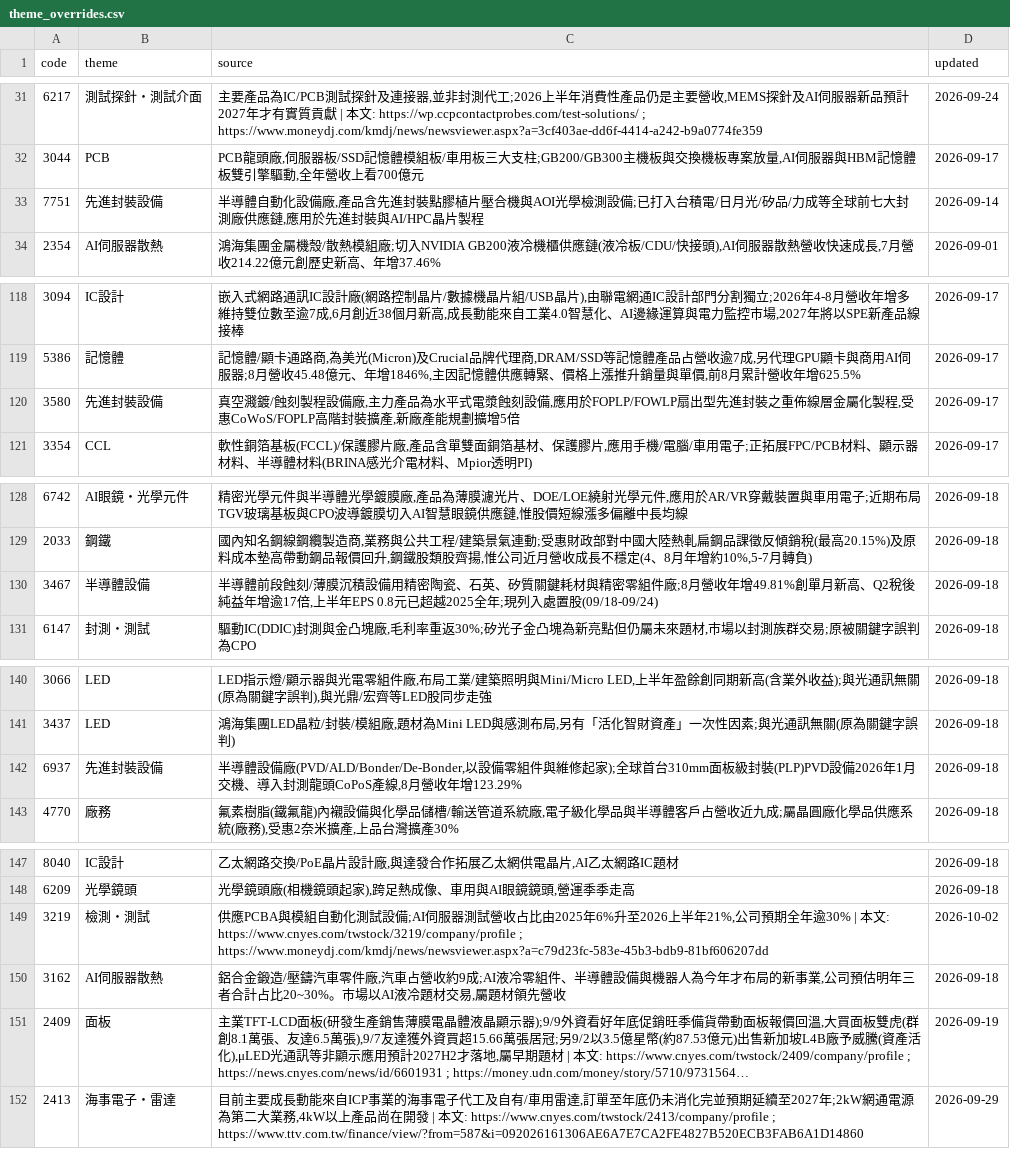
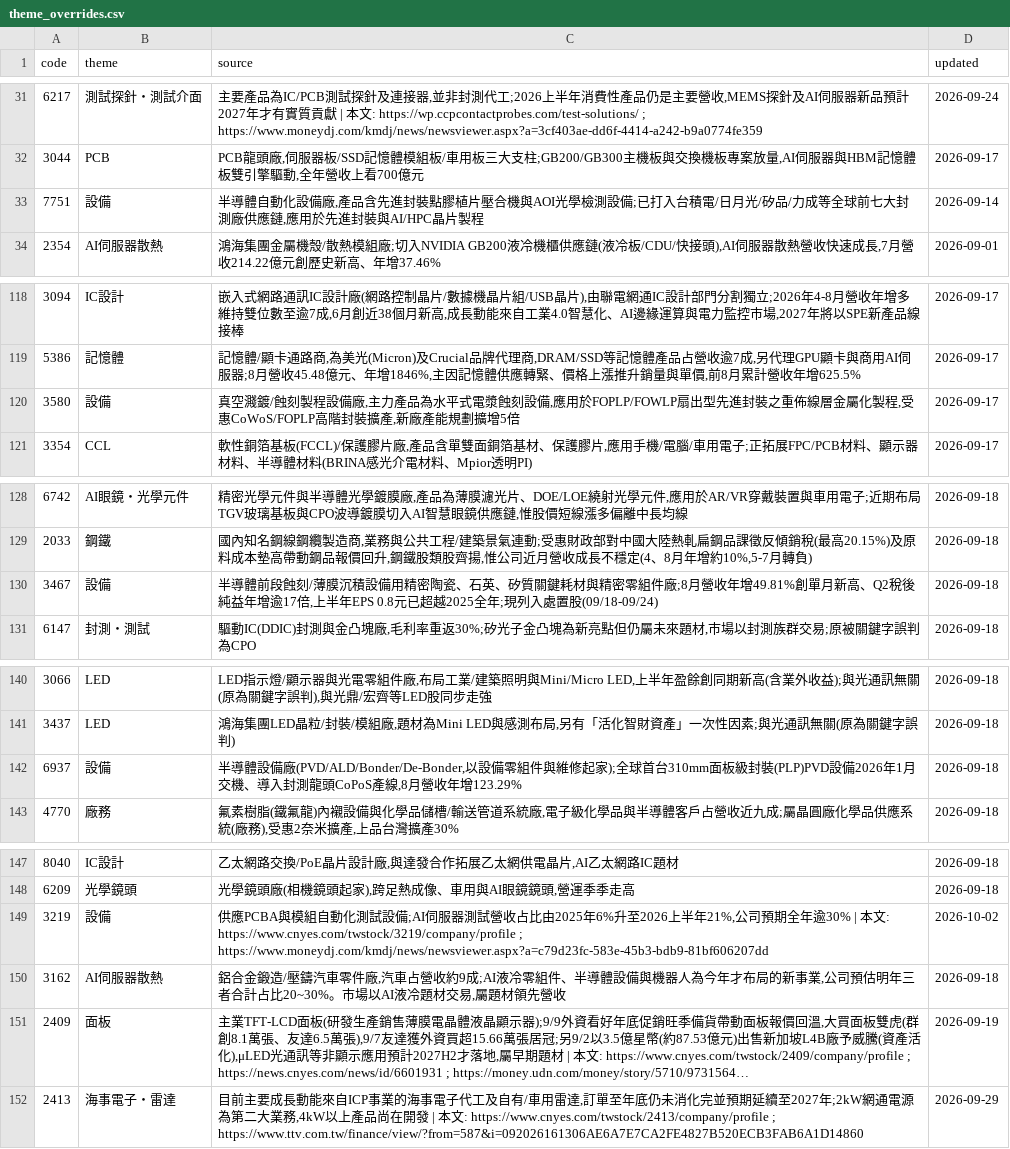
Before and after one commit to wesley314789/tw-momentum, a CSV file: data/theme_overrides.csv, drawn as a sheet; only a part is shown, gaps mark what is left out; long unchanged cells end in …; the diff covers the shown part only.

Commit message:
themes: 合併設備相關題材分類

```diff
--- a/data/theme_overrides.csv
+++ b/data/theme_overrides.csv
@@ -32,3 +32,3 @@ code,theme,source,updated
 3044,PCB,"PCB龍頭廠,伺服器板/SSD記憶體模組板/車用板三大支柱;GB200/GB300主機板與交換機板專案放量,AI伺服器與HBM記憶體板雙引擎驅動,全年營收上看700億元",2026-09-17
-7751,先進封裝設備,"半導體自動化設備廠,產品含先進封裝點膠植片壓合機與AOI光學檢測設備;已打入台積電/日月光/矽品/力成等全球前七大封測廠供應鏈,應用於先進封裝與AI/HPC晶片製程",2026-09-14
+7751,設備,"半導體自動化設備廠,產品含先進封裝點膠植片壓合機與AOI光學檢測設備;已打入台積電/日月光/矽品/力成等全球前七大封測廠供應鏈,應用於先進封裝與AI/HPC晶片製程",2026-09-14
 2354,AI伺服器散熱,"鴻海集團金屬機殼/散熱模組廠;切入NVIDIA GB200液冷機櫃供應鏈(液冷板/CDU/快接頭),AI伺服器散熱營收快速成長,7月營收214.22億元創歷史新高、年增37.46%",2026-09-01
@@ -119,3 +119,3 @@ code,theme,source,updated
 5386,記憶體,"記憶體/顯卡通路商,為美光(Micron)及Crucial品牌代理商,DRAM/SSD等記憶體產品占營收逾7成,另代理GPU顯卡與商用AI伺服器;8月營收45.48億元、年增1846%,主因記憶體供應轉緊、價格上漲推升銷量與單價,前8月累計營收年增625.5%",2026-09-17
-3580,先進封裝設備,"真空濺鍍/蝕刻製程設備廠,主力產品為水平式電漿蝕刻設備,應用於FOPLP/FOWLP扇出型先進封裝之重佈線層金屬化製程,受惠CoWoS/FOPLP高階封裝擴產,新廠產能規劃擴增5倍",2026-09-17
+3580,設備,"真空濺鍍/蝕刻製程設備廠,主力產品為水平式電漿蝕刻設備,應用於FOPLP/FOWLP扇出型先進封裝之重佈線層金屬化製程,受惠CoWoS/FOPLP高階封裝擴產,新廠產能規劃擴增5倍",2026-09-17
 3354,CCL,"軟性銅箔基板(FCCL)/保護膠片廠,產品含單雙面銅箔基材、保護膠片,應用手機/電腦/車用電子;正拓展FPC/PCB材料、顯示器材料、半導體材料(BRINA感光介電材料、Mpior透明PI)",2026-09-17
@@ -129,3 +129,3 @@ code,theme,source,updated
 2033,鋼鐵,"國內知名鋼線鋼纜製造商,業務與公共工程/建築景氣連動;受惠財政部對中國大陸熱軋扁鋼品課徵反傾銷稅(最高20.15%)及原料成本墊高帶動鋼品報價回升,鋼鐵股類股齊揚,惟公司近月營收成長不穩定(4、8月年增約10%,5-7月轉負)",2026-09-18
-3467,半導體設備,"半導體前段蝕刻/薄膜沉積設備用精密陶瓷、石英、矽質關鍵耗材與精密零組件廠;8月營收年增49.81%創單月新高、Q2稅後純益年增逾17倍,上半年EPS 0.8元已超越2025全年;現列入處置股(09/18-09/24)",2026-09-18
+3467,設備,"半導體前段蝕刻/薄膜沉積設備用精密陶瓷、石英、矽質關鍵耗材與精密零組件廠;8月營收年增49.81%創單月新高、Q2稅後純益年增逾17倍,上半年EPS 0.8元已超越2025全年;現列入處置股(09/18-09/24)",2026-09-18
 6147,封測・測試,"驅動IC(DDIC)封測與金凸塊廠,毛利率重返30%;矽光子金凸塊為新亮點但仍屬未來題材,市場以封測族群交易;原被關鍵字誤判為CPO",2026-09-18
@@ -141,3 +141,3 @@ code,theme,source,updated
 3437,LED,"鴻海集團LED晶粒/封裝/模組廠,題材為Mini LED與感測布局,另有「活化智財資產」一次性因素;與光通訊無關(原為關鍵字誤判)",2026-09-18
-6937,先進封裝設備,"半導體設備廠(PVD/ALD/Bonder/De-Bonder,以設備零組件與維修起家);全球首台310mm面板級封裝(PLP)PVD設備2026年1月交機、導入封測龍頭CoPoS產線,8月營收年增123.29%",2026-09-18
+6937,設備,"半導體設備廠(PVD/ALD/Bonder/De-Bonder,以設備零組件與維修起家);全球首台310mm面板級封裝(PLP)PVD設備2026年1月交機、導入封測龍頭CoPoS產線,8月營收年增123.29%",2026-09-18
 4770,廠務,"氟素樹脂(鐵氟龍)內襯設備與化學品儲槽/輸送管道系統廠,電子級化學品與半導體客戶占營收近九成;屬晶圓廠化學品供應系統(廠務),受惠2奈米擴產,上品台灣擴產30%",2026-09-18
@@ -148,3 +148,3 @@ code,theme,source,updated
 6209,光學鏡頭,"光學鏡頭廠(相機鏡頭起家),跨足熱成像、車用與AI眼鏡鏡頭,營運季季走高",2026-09-18
-3219,檢測・測試,"供應PCBA與模組自動化測試設備;AI伺服器測試營收占比由2025年6%升至2026上半年21%,公司預期全年逾30% | 本文: https://www.cnyes.com/twstock/3219/company/profile ; https://www.moneydj.com/kmdj/news/newsviewer.aspx?a=c79d23fc-583e-45b3-bdb9-81bf606207dd",2026-10-02
+3219,設備,"供應PCBA與模組自動化測試設備;AI伺服器測試營收占比由2025年6%升至2026上半年21%,公司預期全年逾30% | 本文: https://www.cnyes.com/twstock/3219/company/profile ; https://www.moneydj.com/kmdj/news/newsviewer.aspx?a=c79d23fc-583e-45b3-bdb9-81bf606207dd",2026-10-02
 3162,AI伺服器散熱,"鋁合金鍛造/壓鑄汽車零件廠,汽車占營收約9成;AI液冷零組件、半導體設備與機器人為今年才布局的新事業,公司預估明年三者合計占比20~30%。市場以AI液冷題材交易,屬題材領先營收",2026-09-18
```
Also changed, not shown: 28 edited cells elsewhere in this file, 2 other files.
